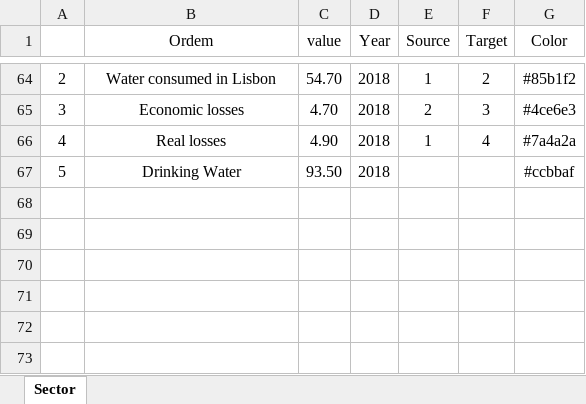
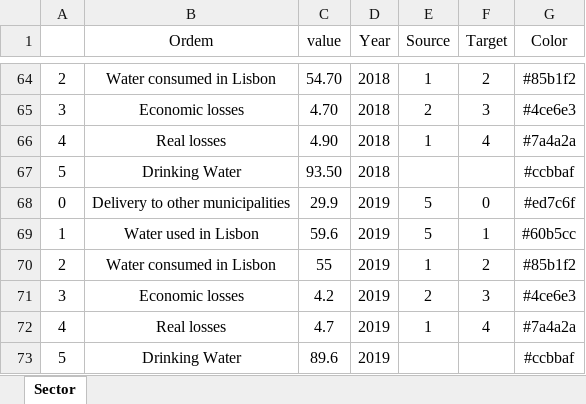
Before and after one commit to FranMacedo/matrizaguaen, an Excel workbook: data/en/Balanco_potavel.xlsx, sheet Sector, drawn as a sheet; only a part is shown, gaps mark what is left out; values as stored, in another font and other column widths than the file's, no borders; the diff names each change by its address in the sheet, - before the commit and + after, or states it on an @@ line.

```diff
--- a/data/en/Balanco_potavel.xlsx (sheet Sector)
+++ b/data/en/Balanco_potavel.xlsx (sheet Sector)
+row 68: 0 | Delivery to other municipalities | 29.9 | 2019 | 5 | 0 | #ed7c6f
+row 69: 1 | Water used in Lisbon | 59.6 | 2019 | 5 | 1 | #60b5cc
+row 70: 2 | Water consumed in Lisbon | 55 | 2019 | 1 | 2 | #85b1f2
+row 71: 3 | Economic losses | 4.2 | 2019 | 2 | 3 | #4ce6e3
+row 72: 4 | Real losses | 4.7 | 2019 | 1 | 4 | #7a4a2a
+row 73: 5 | Drinking Water | 89.6 | 2019 |  |  | #ccbbaf
```
Also changed, not shown: data/en/DrinkingWater.xlsx, data/en/Freguesias_agua_potavel.xlsx, 12 other files.
